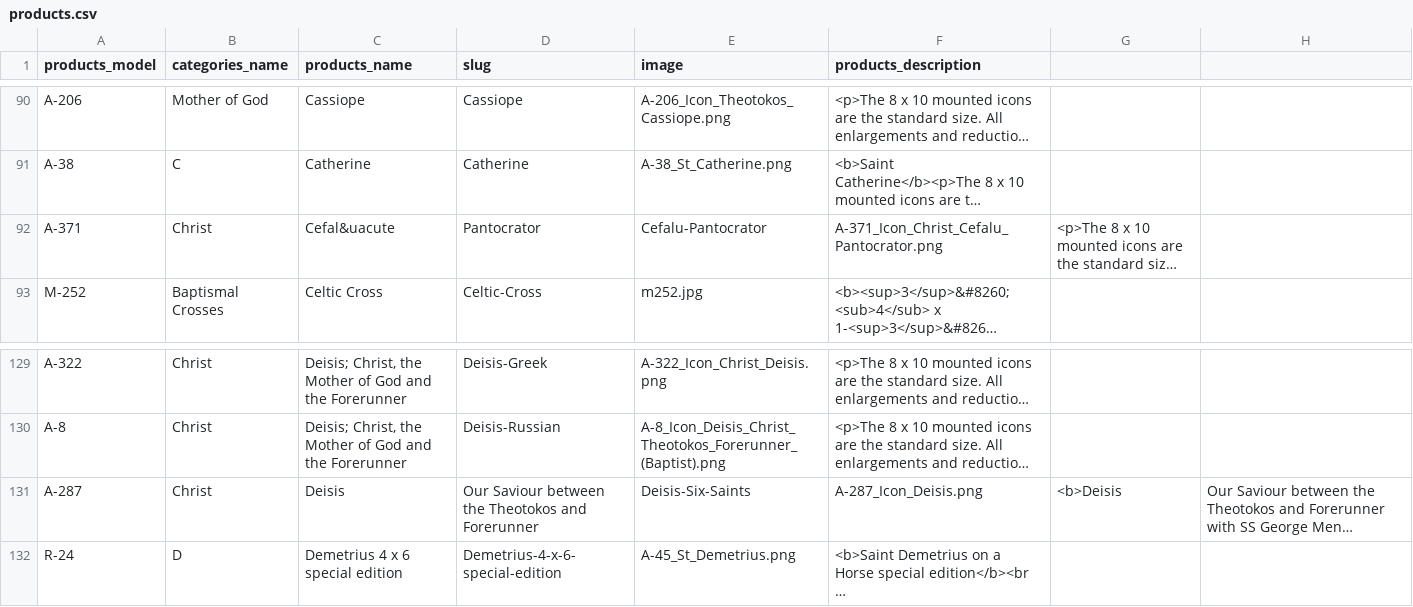
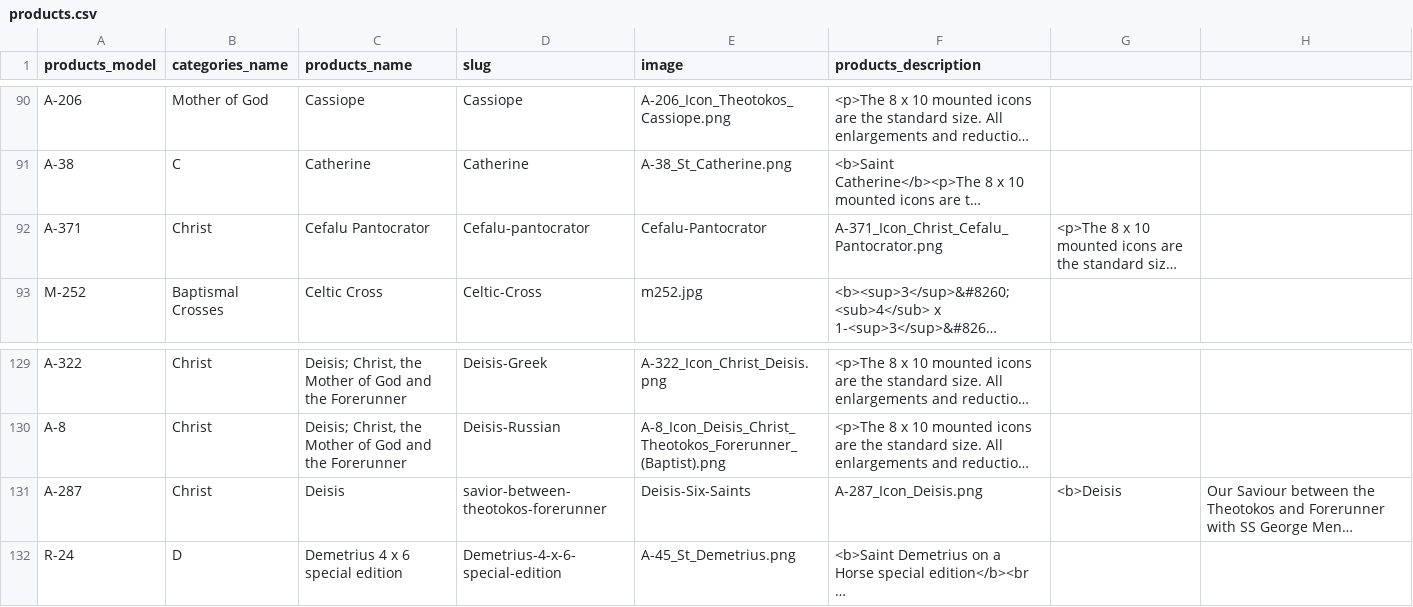
Before and after one commit to alexakarpov/htmshop, a CSV file: ecommerce/apps/catalogue/data/products.csv, drawn as a sheet; only a part is shown, gaps mark what is left out; long unchanged cells end in …; the diff names each change by its address in the sheet, - before the commit and + after, or states it on an @@ line.

Commit message:
fix broken slugs

```diff
--- a/ecommerce/apps/catalogue/data/products.csv
+++ b/ecommerce/apps/catalogue/data/products.csv
-C92 (products_name): Cefal&uacute
+C92 (products_name): Cefalu Pantocrator
-D92 (slug): Pantocrator
+D92 (slug): Cefalu-pantocrator
-D131 (slug): Our Saviour between the Theotokos and Forerunner
+D131 (slug): savior-between-theotokos-forerunner
```
